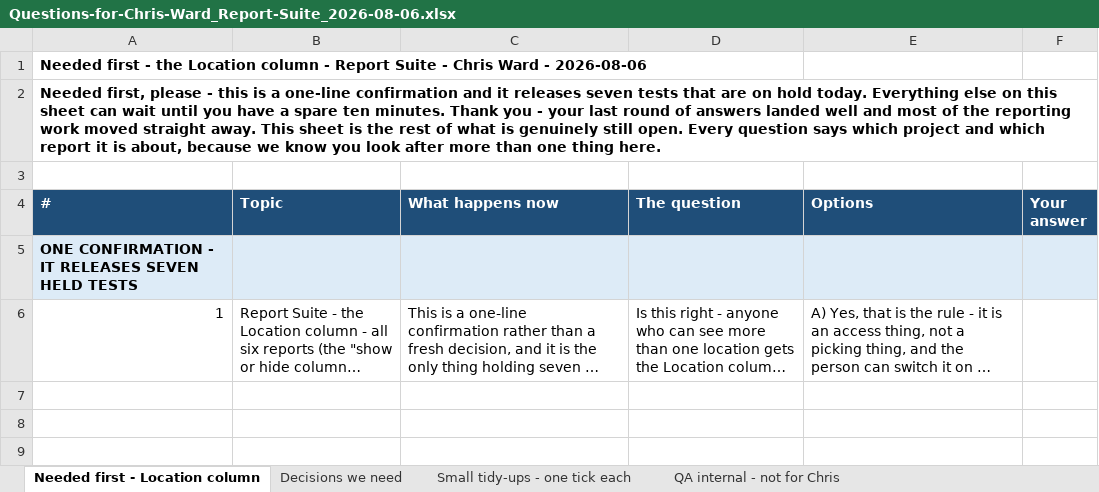
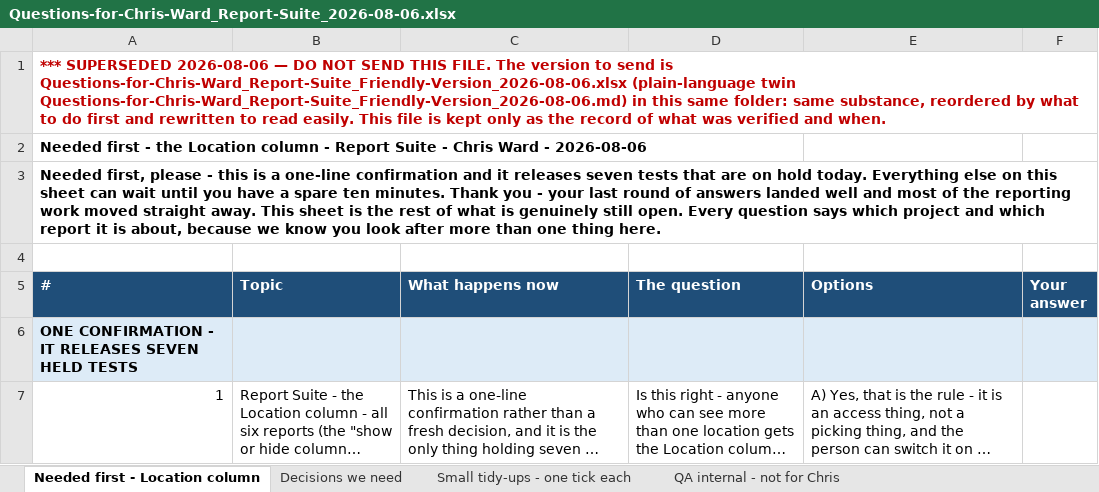
Before and after one commit to bilalmuzamil-sketch/Manual-test-Cases, an Excel workbook: build/report-suite/questions-2026-08-06/Questions-for-Chris-Ward_Report-Suite_2026-08-06.xlsx, sheet Needed first - Location column, drawn as a sheet; long unchanged cells end in …; values as stored, in another font and other column widths than the file's, no borders; the diff names each change by its address in the sheet, - before the commit and + after, or states it on an @@ line.

```diff
--- a/build/report-suite/questions-2026-08-06/Questions-for-Chris-Ward_Report-Suite_2026-08-06.xlsx (sheet Needed first - Location column)
+++ b/build/report-suite/questions-2026-08-06/Questions-for-Chris-Ward_Report-Suite_2026-08-06.xlsx (sheet Needed first - Location column)
+row 1: *** SUPERSEDED 2026-08-06 — DO NOT SEND THIS FILE. The version to send is Questions-for-Chris-Ward_Report-Suite_Friendly-Version_2026-08-06.xlsx (plain-language twin Questions-for-Chris-Ward_Report-Suite_Friendly-Version_2026-08-06.md) in this same folder: same substance, reordered by what to do first and rewritten to read easily. This file is kept only as the record of what was verified and when.
```
Also changed, not shown: build/filters/questions-2026-08-06/Questions-for-Branko-Cicovic_Filters-and-Schedule_2026-08-06.xlsx, 10 other files.
